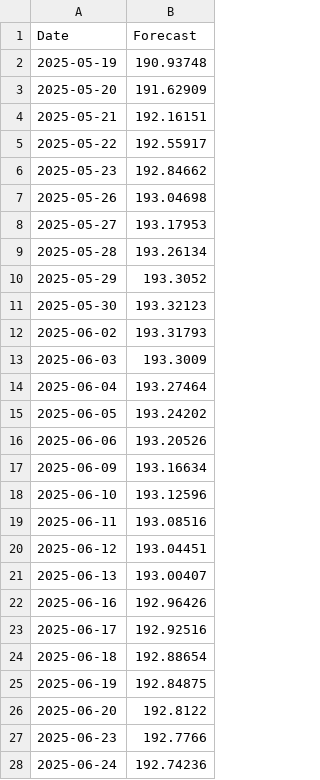
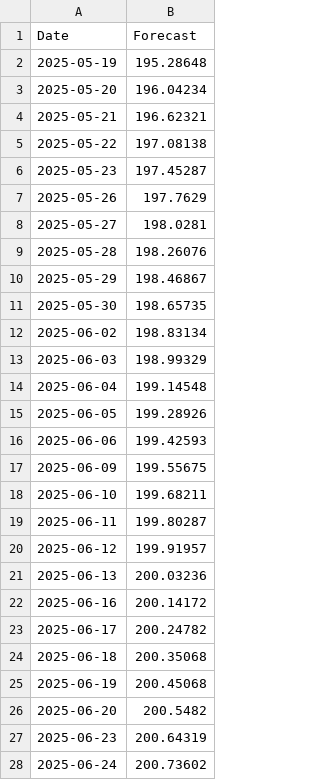
Before and after one commit to swarajacharya346/Time_Series, a CSV file: data/forecasted_data/AMZN_lstm_forecast.csv, drawn as a sheet; only a part is shown; the diff covers the shown part only.

```diff
--- a/data/forecasted_data/AMZN_lstm_forecast.csv
+++ b/data/forecasted_data/AMZN_lstm_forecast.csv
@@ -1,28 +1,28 @@
 Date,Forecast
-2025-05-19,190.93748
-2025-05-20,191.62909
-2025-05-21,192.16151
-2025-05-22,192.55917
-2025-05-23,192.84662
-2025-05-26,193.04698
-2025-05-27,193.17953
-2025-05-28,193.26134
-2025-05-29,193.3052
-2025-05-30,193.32123
-2025-06-02,193.31793
-2025-06-03,193.3009
-2025-06-04,193.27464
-2025-06-05,193.24202
-2025-06-06,193.20526
-2025-06-09,193.16634
-2025-06-10,193.12596
-2025-06-11,193.08516
-2025-06-12,193.04451
-2025-06-13,193.00407
-2025-06-16,192.96426
-2025-06-17,192.92516
-2025-06-18,192.88654
-2025-06-19,192.84875
-2025-06-20,192.8122
-2025-06-23,192.7766
-2025-06-24,192.74236
+2025-05-19,195.28648
+2025-05-20,196.04234
+2025-05-21,196.62321
+2025-05-22,197.08138
+2025-05-23,197.45287
+2025-05-26,197.7629
+2025-05-27,198.0281
+2025-05-28,198.26076
+2025-05-29,198.46867
+2025-05-30,198.65735
+2025-06-02,198.83134
+2025-06-03,198.99329
+2025-06-04,199.14548
+2025-06-05,199.28926
+2025-06-06,199.42593
+2025-06-09,199.55675
+2025-06-10,199.68211
+2025-06-11,199.80287
+2025-06-12,199.91957
+2025-06-13,200.03236
+2025-06-16,200.14172
+2025-06-17,200.24782
+2025-06-18,200.35068
+2025-06-19,200.45068
+2025-06-20,200.5482
+2025-06-23,200.64319
+2025-06-24,200.73602
```
Also changed, not shown: 3 edited cells elsewhere in this file, data/forecasted_data/AAPL_lstm_forecast.csv, data/forecasted_data/GOOG_lstm_forecast.csv, 8 other files.
